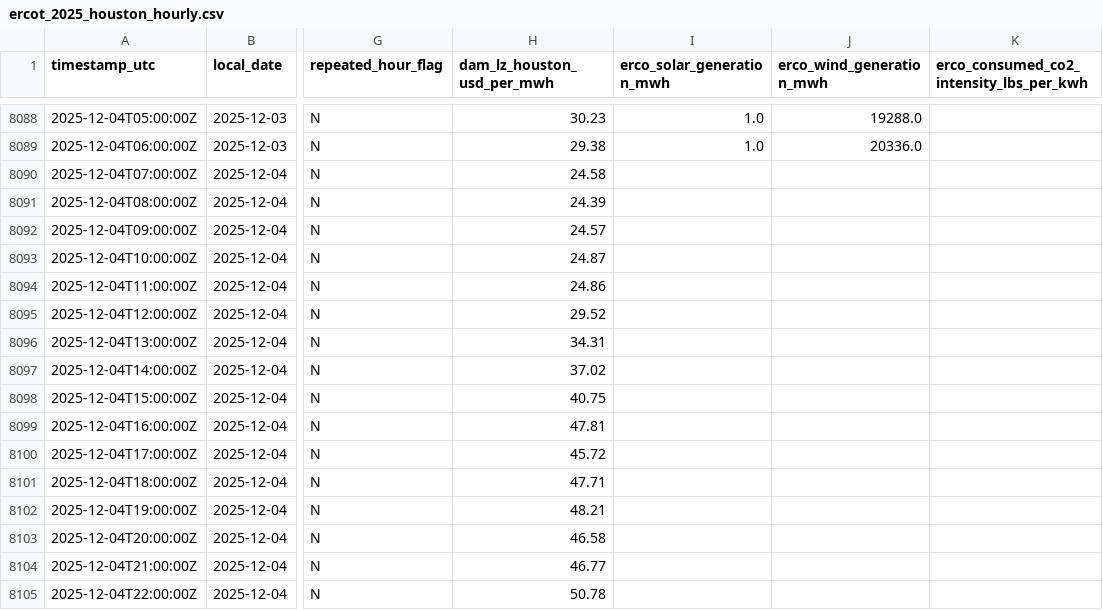
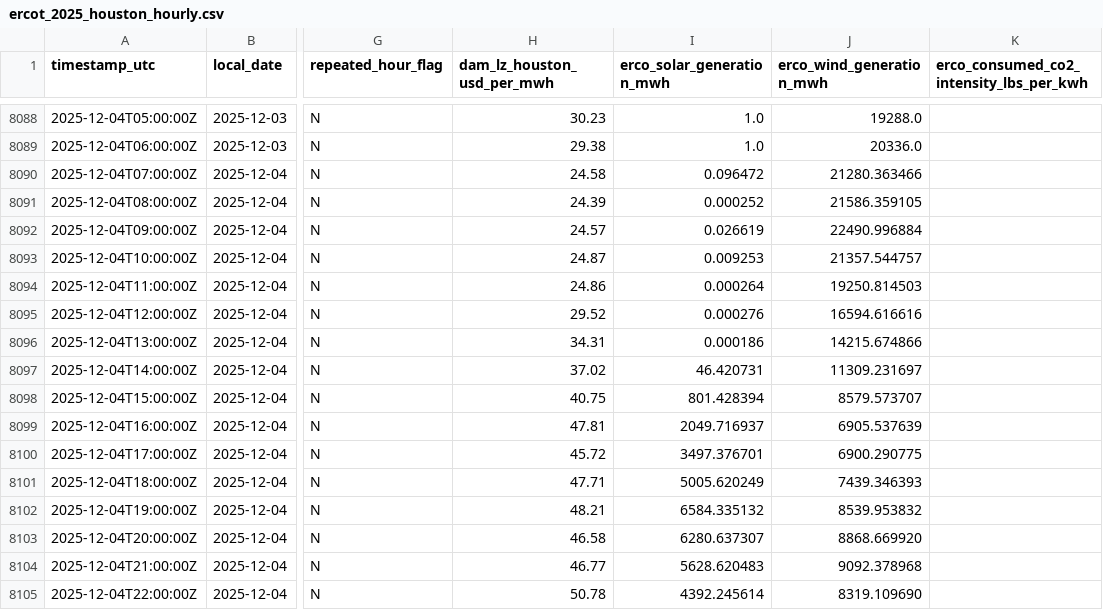
Before and after one commit to Brolem/data_center_energy_optimization, a CSV file: data/energy/ercot_2025_houston_hourly.csv, drawn as a sheet; only a part is shown, gaps mark what is left out; the diff covers the shown part only; the diff names each change by its address in the sheet, - before the commit and + after, or states it on an @@ line.

Commit message:
feat: add causal ERCOT forecast inputs

```diff
--- a/data/energy/ercot_2025_houston_hourly.csv
+++ b/data/energy/ercot_2025_houston_hourly.csv
-I8090 (erco_solar_generation_mwh): (empty)
+I8090 (erco_solar_generation_mwh): 0.096472
-J8090 (erco_wind_generation_mwh): (empty)
+J8090 (erco_wind_generation_mwh): 21280.363466
-I8091 (erco_solar_generation_mwh): (empty)
+I8091 (erco_solar_generation_mwh): 0.000252
-J8091 (erco_wind_generation_mwh): (empty)
+J8091 (erco_wind_generation_mwh): 21586.359105
-I8092 (erco_solar_generation_mwh): (empty)
+I8092 (erco_solar_generation_mwh): 0.026619
-J8092 (erco_wind_generation_mwh): (empty)
+J8092 (erco_wind_generation_mwh): 22490.996884
-I8093 (erco_solar_generation_mwh): (empty)
+I8093 (erco_solar_generation_mwh): 0.009253
-J8093 (erco_wind_generation_mwh): (empty)
+J8093 (erco_wind_generation_mwh): 21357.544757
-I8094 (erco_solar_generation_mwh): (empty)
+I8094 (erco_solar_generation_mwh): 0.000264
-J8094 (erco_wind_generation_mwh): (empty)
+J8094 (erco_wind_generation_mwh): 19250.814503
-I8095 (erco_solar_generation_mwh): (empty)
+I8095 (erco_solar_generation_mwh): 0.000276
-J8095 (erco_wind_generation_mwh): (empty)
+J8095 (erco_wind_generation_mwh): 16594.616616
-I8096 (erco_solar_generation_mwh): (empty)
+I8096 (erco_solar_generation_mwh): 0.000186
-J8096 (erco_wind_generation_mwh): (empty)
+J8096 (erco_wind_generation_mwh): 14215.674866
-I8097 (erco_solar_generation_mwh): (empty)
+I8097 (erco_solar_generation_mwh): 46.420731
-J8097 (erco_wind_generation_mwh): (empty)
+J8097 (erco_wind_generation_mwh): 11309.231697
-I8098 (erco_solar_generation_mwh): (empty)
+I8098 (erco_solar_generation_mwh): 801.428394
-J8098 (erco_wind_generation_mwh): (empty)
+J8098 (erco_wind_generation_mwh): 8579.573707
-I8099 (erco_solar_generation_mwh): (empty)
+I8099 (erco_solar_generation_mwh): 2049.716937
-J8099 (erco_wind_generation_mwh): (empty)
+J8099 (erco_wind_generation_mwh): 6905.537639
-I8100 (erco_solar_generation_mwh): (empty)
+I8100 (erco_solar_generation_mwh): 3497.376701
-J8100 (erco_wind_generation_mwh): (empty)
+J8100 (erco_wind_generation_mwh): 6900.290775
-I8101 (erco_solar_generation_mwh): (empty)
+I8101 (erco_solar_generation_mwh): 5005.620249
-J8101 (erco_wind_generation_mwh): (empty)
+J8101 (erco_wind_generation_mwh): 7439.346393
-I8102 (erco_solar_generation_mwh): (empty)
+I8102 (erco_solar_generation_mwh): 6584.335132
-J8102 (erco_wind_generation_mwh): (empty)
+J8102 (erco_wind_generation_mwh): 8539.953832
-I8103 (erco_solar_generation_mwh): (empty)
+I8103 (erco_solar_generation_mwh): 6280.637307
-J8103 (erco_wind_generation_mwh): (empty)
+J8103 (erco_wind_generation_mwh): 8868.669920
-I8104 (erco_solar_generation_mwh): (empty)
+I8104 (erco_solar_generation_mwh): 5628.620483
-J8104 (erco_wind_generation_mwh): (empty)
+J8104 (erco_wind_generation_mwh): 9092.378968
-I8105 (erco_solar_generation_mwh): (empty)
+I8105 (erco_solar_generation_mwh): 4392.245614
-J8105 (erco_wind_generation_mwh): (empty)
+J8105 (erco_wind_generation_mwh): 8319.109690
```
Also changed, not shown: 64 edited cells elsewhere in this file, 24 other files.
